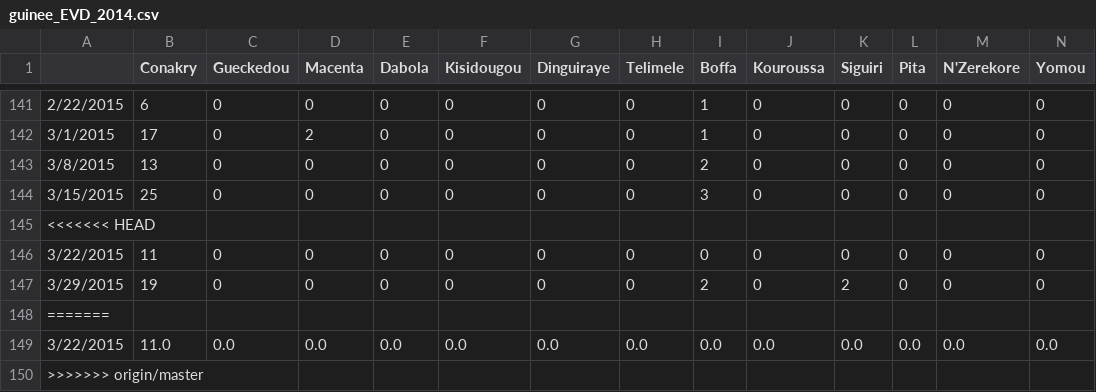
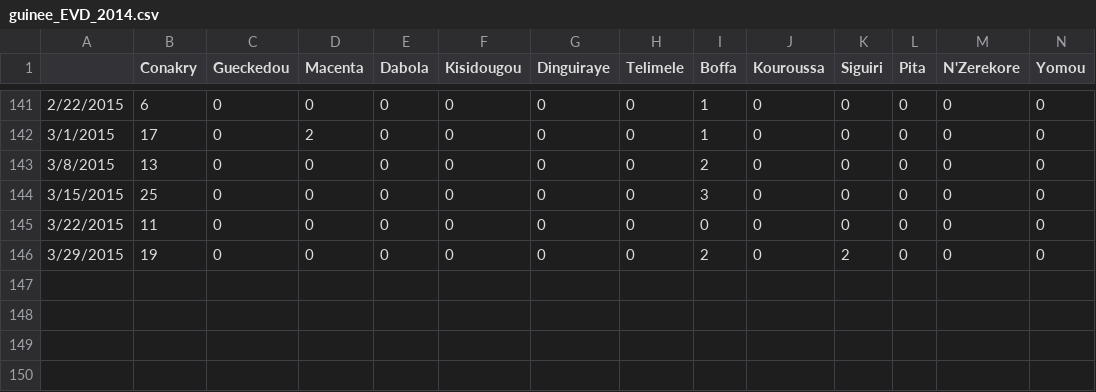
Before and after one commit to InstituteforDiseaseModeling/EVD, a CSV file: data/guinee_EVD_2014.csv, drawn as a sheet; only a part is shown, gaps mark what is left out; rows hold the shown columns only; the diff names each change by its address in the sheet, - before the commit and + after, or states it on an @@ line.

```diff
--- a/data/guinee_EVD_2014.csv
+++ b/data/guinee_EVD_2014.csv
-row 145: <<<<<<< HEAD
-row 148: =======
-row 149: 3/22/2015 | 11.0 | 0.0 | 0.0 | 0.0 | 0.0 | 0.0 | 0.0 | 0.0 | 0.0 | 0.0 | 0.0 | 0.0 | 0.0
-row 150: >>>>>>> origin/master
```
Also changed, not shown: data/liberia_EVD_2014.csv, data/sierra_leone_EVD_2014.csv, 8 other files.
